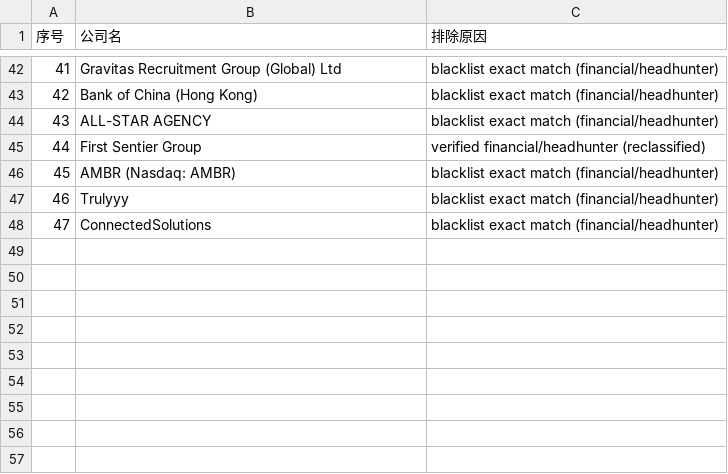
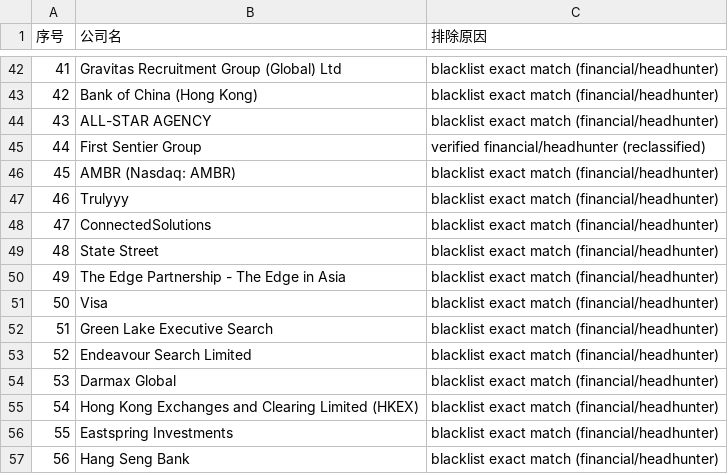
Before and after one commit to kobolibra/linkedin-jobs-page, a TSV file: reports/today-excluded-companies-2026-11-26.tsv, drawn as a sheet; only a part is shown, gaps mark what is left out; the diff names each change by its address in the sheet, - before the commit and + after, or states it on an @@ line.

Commit message:
Publish daily company report for 2026-11-26

```diff
--- a/reports/today-excluded-companies-2026-11-26.tsv
+++ b/reports/today-excluded-companies-2026-11-26.tsv
+row 49: 48 | State Street | blacklist exact match (financial/headhunter)
+row 50: 49 | The Edge Partnership - The Edge in Asia | blacklist exact match (financial/headhunter)
+row 51: 50 | Visa | blacklist exact match (financial/headhunter)
+row 52: 51 | Green Lake Executive Search | blacklist exact match (financial/headhunter)
+row 53: 52 | Endeavour Search Limited | blacklist exact match (financial/headhunter)
+row 54: 53 | Darmax Global | blacklist exact match (financial/headhunter)
+row 55: 54 | Hong Kong Exchanges and Clearing Limited (HKEX) | blacklist exact match (financial/headhunter)
+row 56: 55 | Eastspring Investments | blacklist exact match (financial/headhunter)
+row 57: 56 | Hang Seng Bank | blacklist exact match (financial/headhunter)
```
Also changed, not shown: reports/today-target-companies-2026-11-26.tsv, 1 other file.
